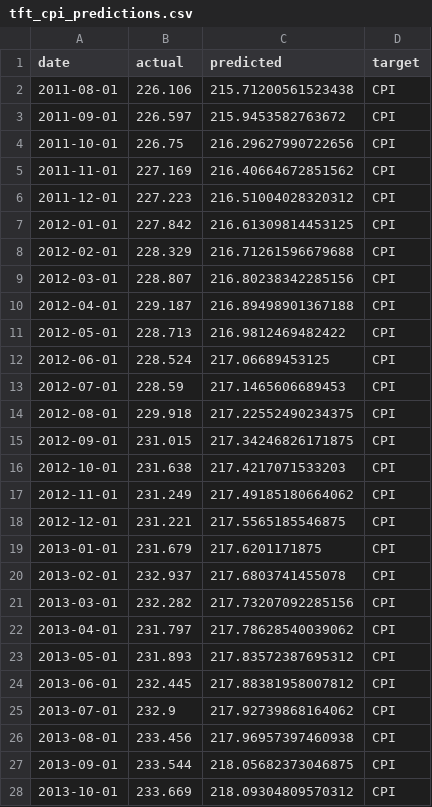
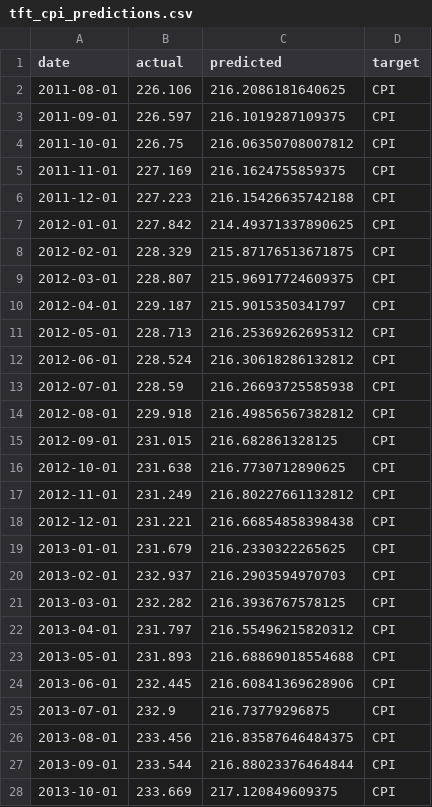
Before and after one commit to minnaheim/aml2026-group-3, a CSV file: out/holdout/tft_cpi_predictions.csv, drawn as a sheet; only a part is shown; the diff covers the shown part only.

```diff
--- a/out/holdout/tft_cpi_predictions.csv
+++ b/out/holdout/tft_cpi_predictions.csv
@@ -1,28 +1,28 @@
 date,actual,predicted,target
-2011-08-01,226.106,215.71200561523438,CPI
-2011-09-01,226.597,215.9453582763672,CPI
-2011-10-01,226.75,216.29627990722656,CPI
-2011-11-01,227.169,216.40664672851562,CPI
-2011-12-01,227.223,216.51004028320312,CPI
-2012-01-01,227.842,216.61309814453125,CPI
-2012-02-01,228.329,216.71261596679688,CPI
-2012-03-01,228.807,216.80238342285156,CPI
-2012-04-01,229.187,216.89498901367188,CPI
-2012-05-01,228.713,216.9812469482422,CPI
-2012-06-01,228.524,217.06689453125,CPI
-2012-07-01,228.59,217.1465606689453,CPI
-2012-08-01,229.918,217.22552490234375,CPI
-2012-09-01,231.015,217.34246826171875,CPI
-2012-10-01,231.638,217.4217071533203,CPI
-2012-11-01,231.249,217.49185180664062,CPI
-2012-12-01,231.221,217.5565185546875,CPI
-2013-01-01,231.679,217.6201171875,CPI
-2013-02-01,232.937,217.6803741455078,CPI
-2013-03-01,232.282,217.73207092285156,CPI
-2013-04-01,231.797,217.78628540039062,CPI
-2013-05-01,231.893,217.83572387695312,CPI
-2013-06-01,232.445,217.88381958007812,CPI
-2013-07-01,232.9,217.92739868164062,CPI
-2013-08-01,233.456,217.96957397460938,CPI
-2013-09-01,233.544,218.05682373046875,CPI
-2013-10-01,233.669,218.09304809570312,CPI
+2011-08-01,226.106,216.2086181640625,CPI
+2011-09-01,226.597,216.1019287109375,CPI
+2011-10-01,226.75,216.06350708007812,CPI
+2011-11-01,227.169,216.1624755859375,CPI
+2011-12-01,227.223,216.15426635742188,CPI
+2012-01-01,227.842,214.49371337890625,CPI
+2012-02-01,228.329,215.87176513671875,CPI
+2012-03-01,228.807,215.96917724609375,CPI
+2012-04-01,229.187,215.9015350341797,CPI
+2012-05-01,228.713,216.25369262695312,CPI
+2012-06-01,228.524,216.30618286132812,CPI
+2012-07-01,228.59,216.26693725585938,CPI
+2012-08-01,229.918,216.49856567382812,CPI
+2012-09-01,231.015,216.682861328125,CPI
+2012-10-01,231.638,216.7730712890625,CPI
+2012-11-01,231.249,216.80227661132812,CPI
+2012-12-01,231.221,216.66854858398438,CPI
+2013-01-01,231.679,216.2330322265625,CPI
+2013-02-01,232.937,216.2903594970703,CPI
+2013-03-01,232.282,216.3936767578125,CPI
+2013-04-01,231.797,216.55496215820312,CPI
+2013-05-01,231.893,216.68869018554688,CPI
+2013-06-01,232.445,216.60841369628906,CPI
+2013-07-01,232.9,216.73779296875,CPI
+2013-08-01,233.456,216.83587646484375,CPI
+2013-09-01,233.544,216.88023376464844,CPI
+2013-10-01,233.669,217.120849609375,CPI
```
Also changed, not shown: 146 edited cells elsewhere in this file, 9 other files.
